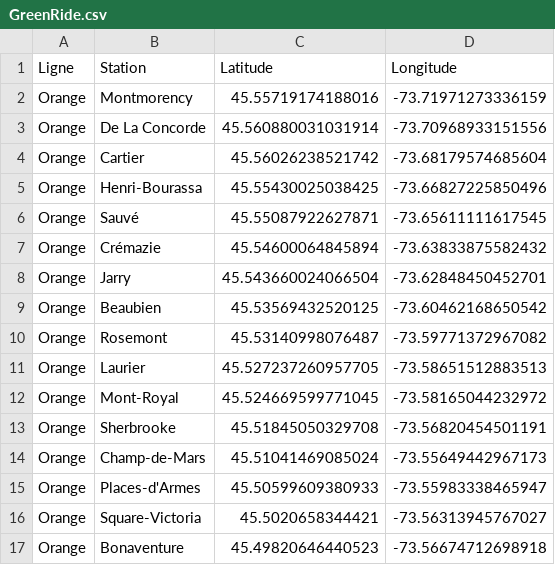
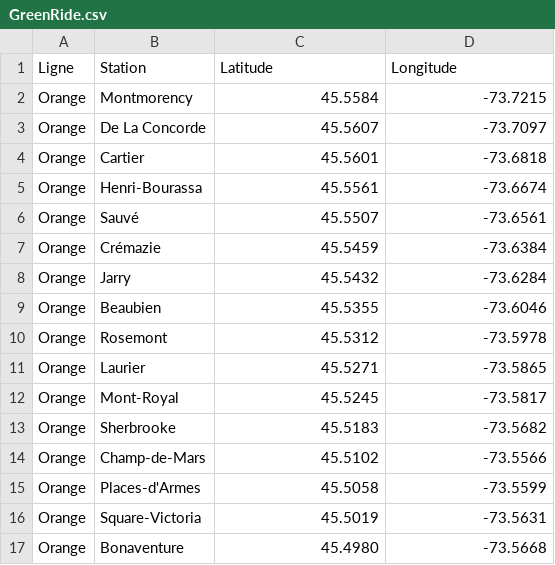
Before and after one commit to odreanneBreton/carbon_footprint_tracker, a CSV file: carbon_app/assets/GreenRide.csv, drawn as a sheet; only a part is shown; the diff covers the shown part only.

```diff
--- a/carbon_app/assets/GreenRide.csv
+++ b/carbon_app/assets/GreenRide.csv
@@ -1,17 +1,17 @@
 Ligne,Station,Latitude,Longitude
-Orange,Montmorency,45.55719174188016, -73.71971273336159
-Orange,De La Concorde,45.560880031031914,-73.70968933151556
-Orange,Cartier,45.56026238521742,-73.68179574685604
-Orange,Henri-Bourassa,45.55430025038425, -73.66827225850496
-Orange,Sauvé,45.55087922627871,-73.65611111617545
-Orange,Crémazie,45.54600064845894,-73.63833875582432
-Orange,Jarry,45.543660024066504,-73.62848450452701
-Orange,Beaubien,45.53569432520125,-73.60462168650542
-Orange,Rosemont,45.53140998076487,-73.59771372967082
-Orange,Laurier,45.527237260957705,-73.58651512883513
-Orange,Mont-Royal,45.524669599771045, -73.58165044232972
-Orange,Sherbrooke,45.51845050329708, -73.56820454501191
-Orange,Champ-de-Mars,45.51041469085024,-73.55649442967173
-Orange,Places-d'Armes,45.50599609380933,-73.55983338465947
-Orange,Square-Victoria,45.5020658344421,-73.56313945767027
-Orange,Bonaventure,45.49820646440523,-73.56674712698918
+Orange,Montmorency,45.5584, -73.7215
+Orange,De La Concorde,45.5607,-73.7097
+Orange,Cartier,45.5601,-73.6818
+Orange,Henri-Bourassa,45.5561, -73.6674
+Orange,Sauvé,45.5507,-73.6561
+Orange,Crémazie,45.5459,-73.6384
+Orange,Jarry,45.5432,-73.6284
+Orange,Beaubien,45.5355,-73.6046
+Orange,Rosemont,45.5312,-73.5978
+Orange,Laurier,45.5271,-73.5865
+Orange,Mont-Royal,45.5245, -73.5817
+Orange,Sherbrooke,45.5183, -73.5682
+Orange,Champ-de-Mars,45.5102,-73.5566
+Orange,Places-d'Armes,45.5058,-73.5599
+Orange,Square-Victoria,45.5019,-73.5631
+Orange,Bonaventure,45.4980,-73.5668
```
Also changed, not shown: 104 edited cells elsewhere in this file, 1 other file.
